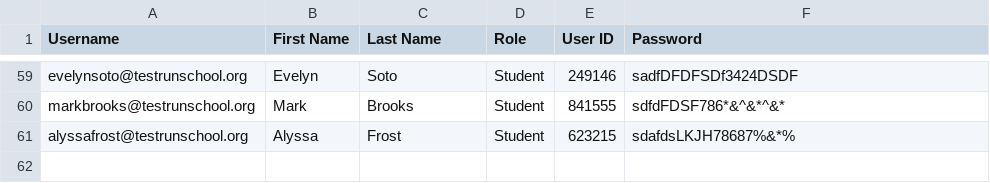
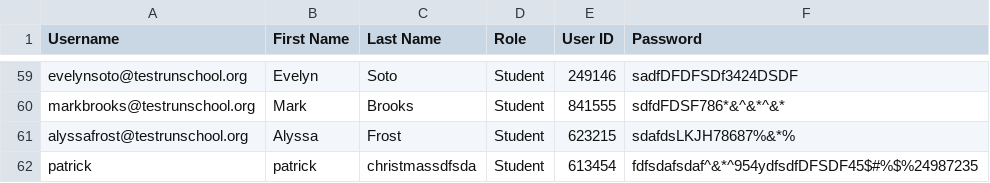
Before and after one commit to danielsantillan26/useful-school-portal, a CSV file: UsefulSchoolPortal/SchoolUsers_79178.csv, drawn as a sheet; only a part is shown, gaps mark what is left out; the diff names each change by its address in the sheet, - before the commit and + after, or states it on an @@ line.

```diff
--- a/UsefulSchoolPortal/SchoolUsers_79178.csv
+++ b/UsefulSchoolPortal/SchoolUsers_79178.csv
+row 62: patrick | patrick | christmassdfsda | Student | 613454 | fdfsdafsdaf^&*^954ydfsdfDFSDF45$#%$%24987235
```
Also changed, not shown: 7 other files.
